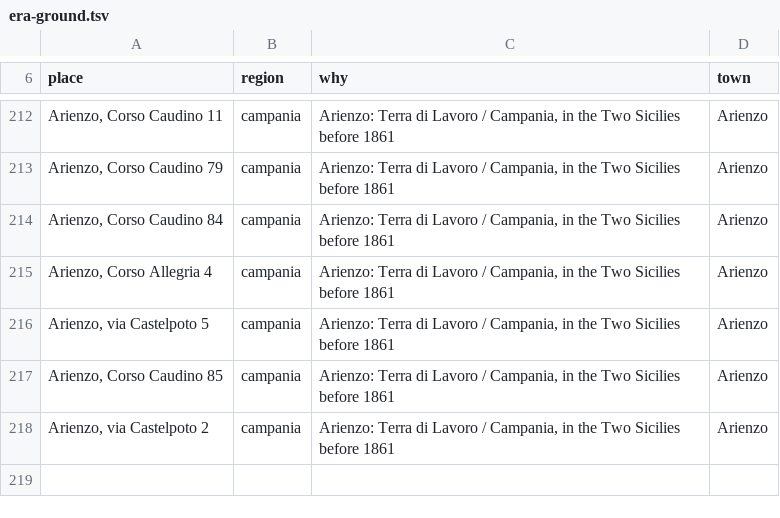
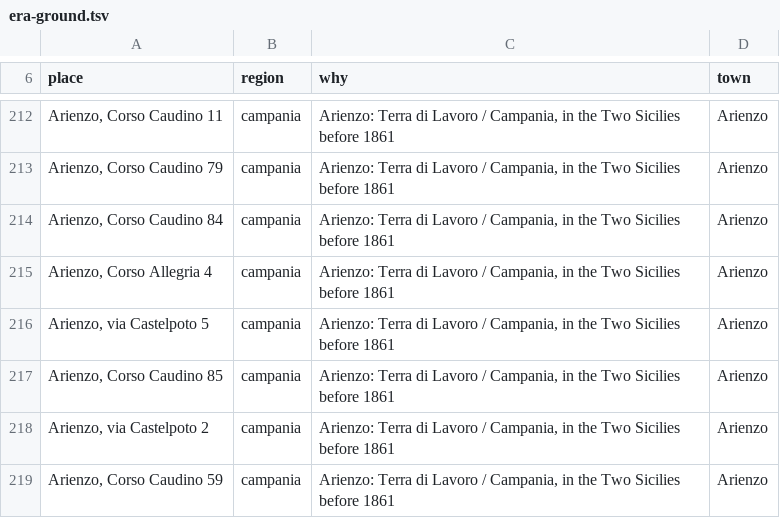
Before and after one commit to daviddef/TheFalco, a TSV file: data/era-ground.tsv, drawn as a sheet; only a part is shown, gaps mark what is left out.

```diff
--- a/data/era-ground.tsv
+++ b/data/era-ground.tsv
@@ -218 +218,2 @@ Arienzo, Corso Caudino 85	campania	Arienzo: Terra di Lavoro / Campania, in the T
 Arienzo, via Castelpoto 2	campania	Arienzo: Terra di Lavoro / Campania, in the Two Sicilies before 1861	Arienzo
+Arienzo, Corso Caudino 59	campania	Arienzo: Terra di Lavoro / Campania, in the Two Sicilies before 1861	Arienzo
```
Also changed, not shown: 6 other files.
